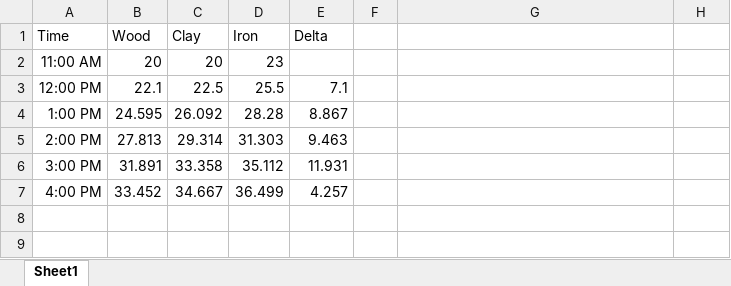
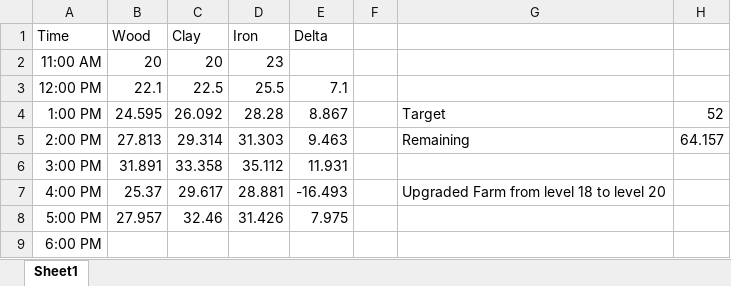
Before and after one commit to dathayer23/MachineLearningProject, an Excel workbook: Tribes.xlsx, sheet Sheet1, drawn as a sheet; values as stored, in another font and other column widths than the file's, no borders; charts and pictures not drawn; the diff names each change by its address in the sheet, - before the commit and + after, or states it on an @@ line.

Commit message:
add tribes

```diff
--- a/Tribes.xlsx (sheet Sheet1)
+++ b/Tribes.xlsx (sheet Sheet1)
-G4: (empty)
+G4: Target
-H4: (empty)
+H4: 52
-G5: (empty)
+G5: Remaining
-H5: (empty)
+H5: 64.157
-B7 (Wood): 33.452
+B7 (Wood): 25.37
-C7 (Clay): 34.667
+C7 (Clay): 29.617
-D7 (Iron): 36.499
+D7 (Iron): 28.881
-E7 (Delta): 4.257
+E7 (Delta): -16.493
-G7: (empty)
+G7: Upgraded Farm from level 18 to level 20
+row 8: 5:00 PM | 27.957 | 32.46 | 31.426 | 7.975
+row 9: 6:00 PM
```
Also changed, not shown: charts or pictures.
